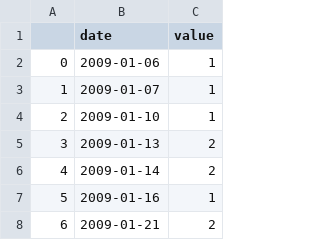
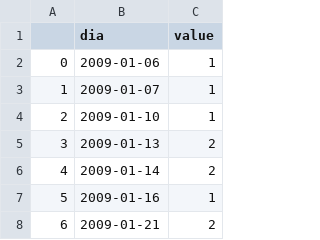
Before and after one commit to diegofarias06/bug-repository, a CSV file: teste_calendario.csv, drawn as a sheet; only a part is shown.

Commit message:
Adição teste_calendario

```diff
--- a/teste_calendario.csv
+++ b/teste_calendario.csv
@@ -1,2 +1,2 @@
-,date,value
+,dia,value
 0,2009-01-06,1
```
